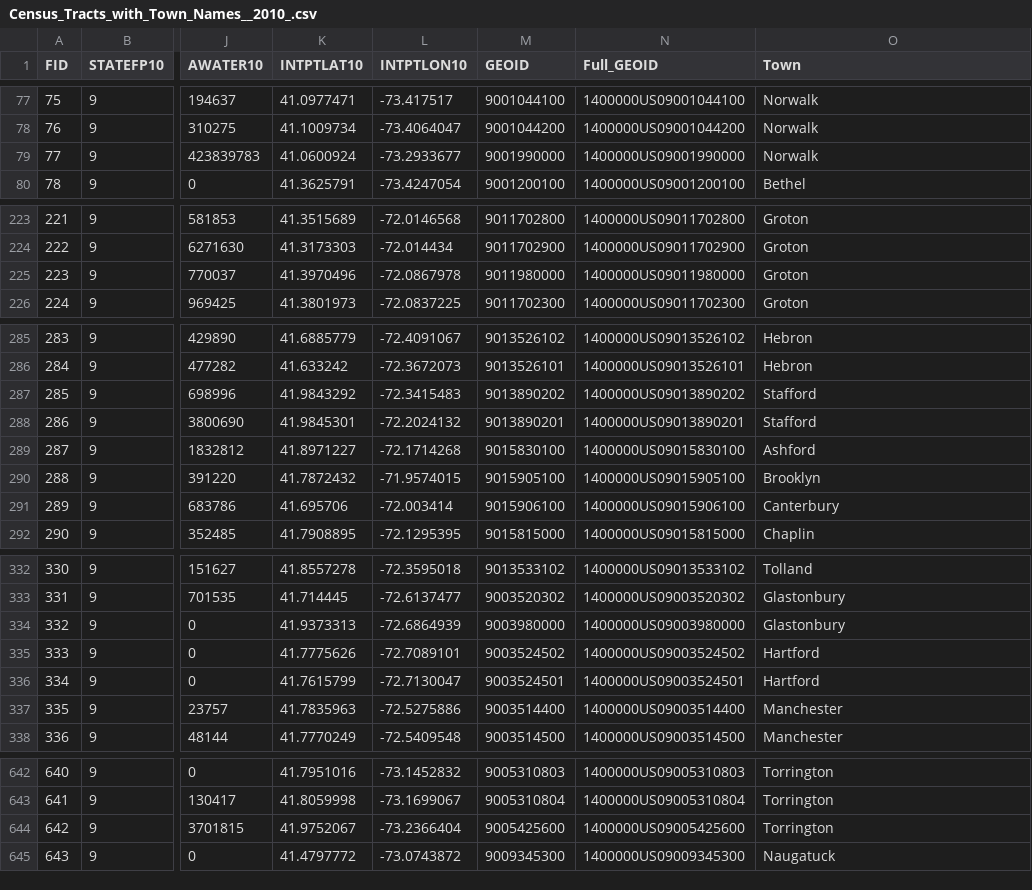
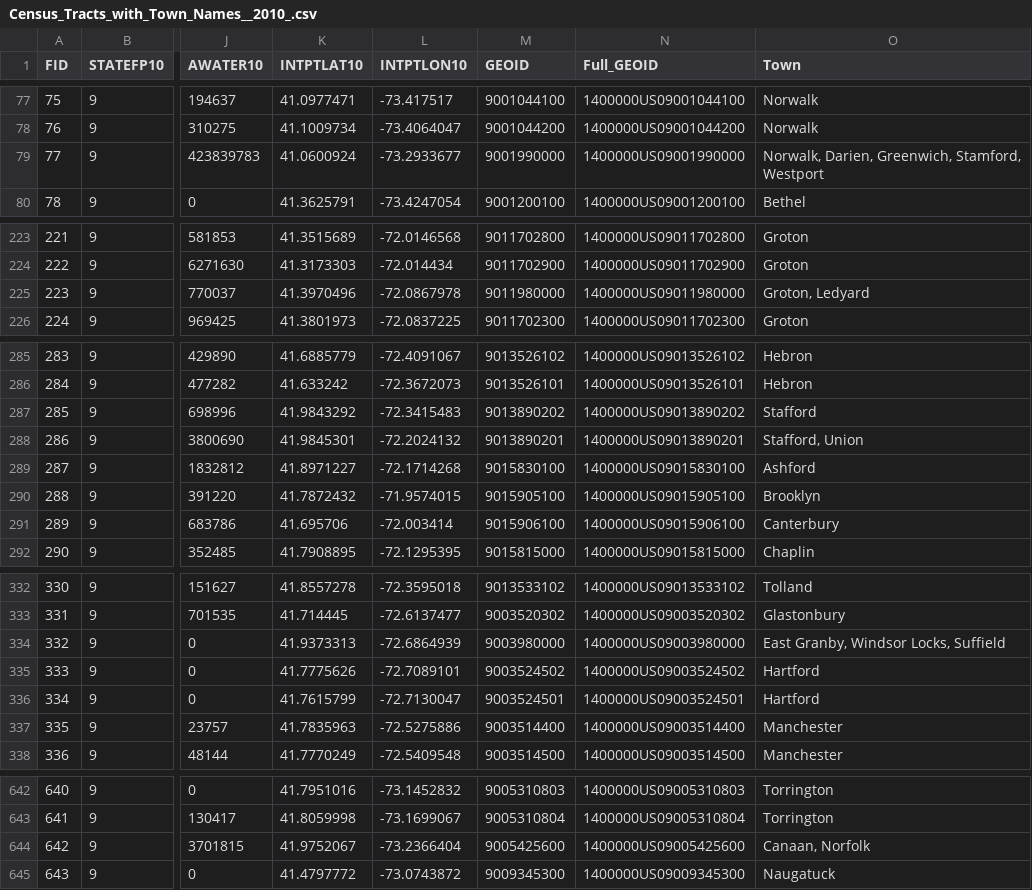
Before and after one commit to CT-Data-Collaborative/ct-tract-to-town-tool, a CSV file: data/Census_Tracts_with_Town_Names__2010_.csv, drawn as a sheet; only a part is shown, gaps mark what is left out; the diff names each change by its address in the sheet, - before the commit and + after, or states it on an @@ line.

```diff
--- a/data/Census_Tracts_with_Town_Names__2010_.csv
+++ b/data/Census_Tracts_with_Town_Names__2010_.csv
-O79 (Town): Norwalk
+O79 (Town): Norwalk, Darien, Greenwich, Stamford, Westport
-O225 (Town): Groton
+O225 (Town): Groton, Ledyard
-O288 (Town): Stafford
+O288 (Town): Stafford, Union
-O334 (Town): Glastonbury
+O334 (Town): East Granby, Windsor Locks, Suffield
-O644 (Town): Torrington
+O644 (Town): Canaan, Norfolk
```
Also changed, not shown: 3 other files.
